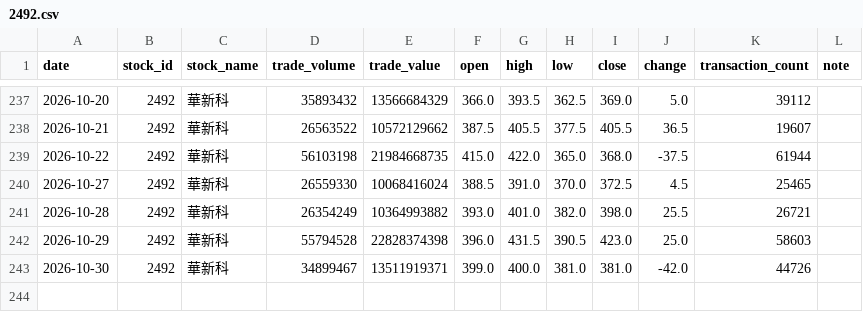
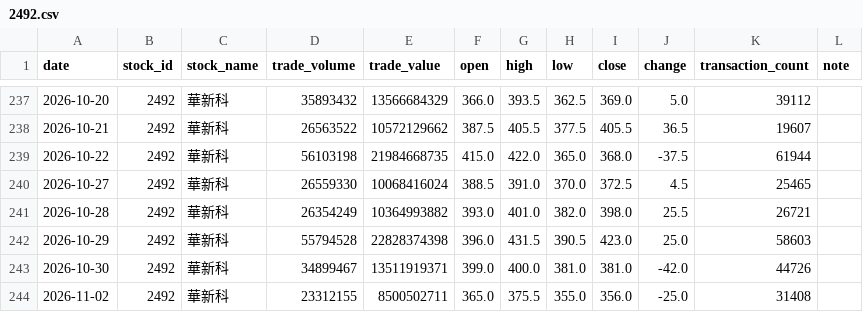
Before and after one commit to BrianNguyen291/Stock, a CSV file: 2492.csv, drawn as a sheet; only a part is shown, gaps mark what is left out.

Commit message:
Add trading data for stocks 2303, 2327, 2330, 2408, 2449, and 2492 with updates through November 2026
- Updated 2303.csv with new trading data from November 2025 to November 2026.
- Updated 2327.csv with additional entries for November 2026.
- Extended 2330.csv with trading records from November 2025 to November 2026.
- Added new trading data to 2408.csv covering November 2025 to November 2026.
- Included additional trading entries in 2449.csv for November 2025 to November 2026.
- Updated 2492.csv with new records for November 2026.

```diff
--- a/2492.csv
+++ b/2492.csv
@@ -243 +243,2 @@
 2026-10-30,2492,華新科,34899467,13511919371,399.0,400.0,381.0,381.0,-42.0,44726,
+2026-11-02,2492,華新科,23312155,8500502711,365.0,375.5,355.0,356.0,-25.0,31408,
```
Also changed, not shown: 2303.csv, 2327.csv, 3 other files.
